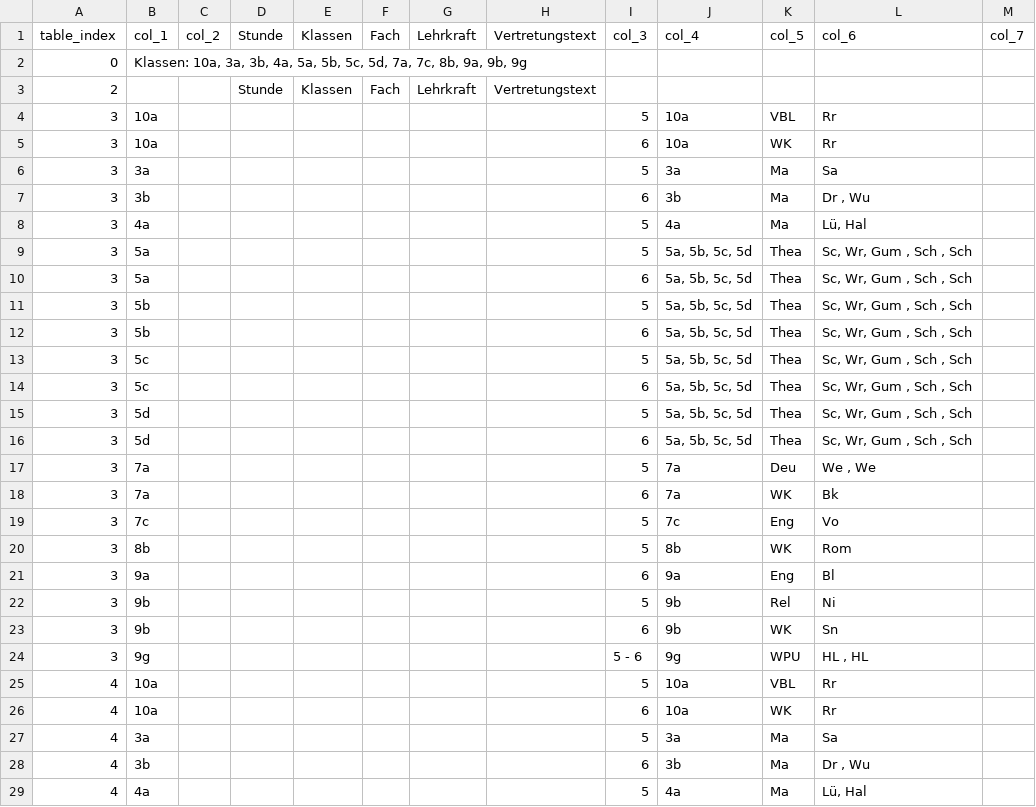
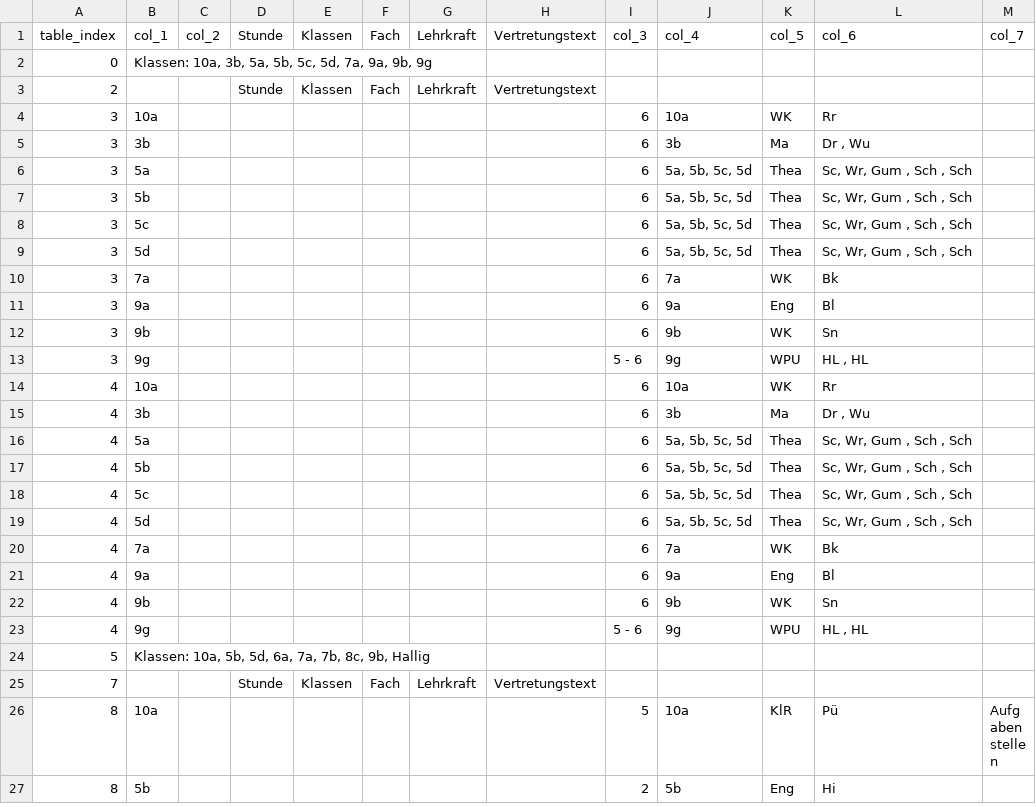
Before and after one commit to iluvatar80/untis-monitor, a CSV file: docs/webuntis_subst.csv, drawn as a sheet; only a part is shown; the shorter side is filled out with more unchanged rows; the diff covers the shown part only.

```diff
--- a/docs/webuntis_subst.csv
+++ b/docs/webuntis_subst.csv
@@ -1,29 +1,15 @@
 table_index,col_1,col_2,Stunde,Klassen,Fach,Lehrkraft,Vertretungstext,col_3,col_4,col_5,col_6,col_7
-0,"Klassen: 10a, 3a, 3b, 4a, 5a, 5b, 5c, 5d, 7a, 7c, 8b, 9a, 9b, 9g",,,,,,,,,,,
+0,"Klassen: 10a, 3b, 5a, 5b, 5c, 5d, 7a, 9a, 9b, 9g",,,,,,,,,,,
 2,,,Stunde,Klassen,Fach,Lehrkraft,Vertretungstext,,,,,
-3,10a,,,,,,,5,10a,VBL,Rr,
 3,10a,,,,,,,6,10a,WK,Rr,
-3,3a,,,,,,,5,3a,Ma,Sa,
 3,3b,,,,,,,6,3b,Ma,"Dr , Wu",
-3,4a,,,,,,,5,4a,Ma,"Lü, Hal",
-3,5a,,,,,,,5,"5a, 5b, 5c, 5d",Thea,"Sc, Wr, Gum , Sch , Sch",
 3,5a,,,,,,,6,"5a, 5b, 5c, 5d",Thea,"Sc, Wr, Gum , Sch , Sch",
-3,5b,,,,,,,5,"5a, 5b, 5c, 5d",Thea,"Sc, Wr, Gum , Sch , Sch",
 3,5b,,,,,,,6,"5a, 5b, 5c, 5d",Thea,"Sc, Wr, Gum , Sch , Sch",
-3,5c,,,,,,,5,"5a, 5b, 5c, 5d",Thea,"Sc, Wr, Gum , Sch , Sch",
 3,5c,,,,,,,6,"5a, 5b, 5c, 5d",Thea,"Sc, Wr, Gum , Sch , Sch",
-3,5d,,,,,,,5,"5a, 5b, 5c, 5d",Thea,"Sc, Wr, Gum , Sch , Sch",
 3,5d,,,,,,,6,"5a, 5b, 5c, 5d",Thea,"Sc, Wr, Gum , Sch , Sch",
-3,7a,,,,,,,5,7a,Deu,"We , We",
 3,7a,,,,,,,6,7a,WK,Bk,
-3,7c,,,,,,,5,7c,Eng,Vo,
-3,8b,,,,,,,5,8b,WK,Rom,
 3,9a,,,,,,,6,9a,Eng,Bl,
-3,9b,,,,,,,5,9b,Rel,Ni,
 3,9b,,,,,,,6,9b,WK,Sn,
 3,9g,,,,,,,5 - 6,9g,WPU,"HL , HL",
-4,10a,,,,,,,5,10a,VBL,Rr,
 4,10a,,,,,,,6,10a,WK,Rr,
-4,3a,,,,,,,5,3a,Ma,Sa,
 4,3b,,,,,,,6,3b,Ma,"Dr , Wu",
-4,4a,,,,,,,5,4a,Ma,"Lü, Hal",
```
Also changed, not shown: 8 removed rows elsewhere in this file, docs/untis_subst_normalized.csv, 6 other files.
